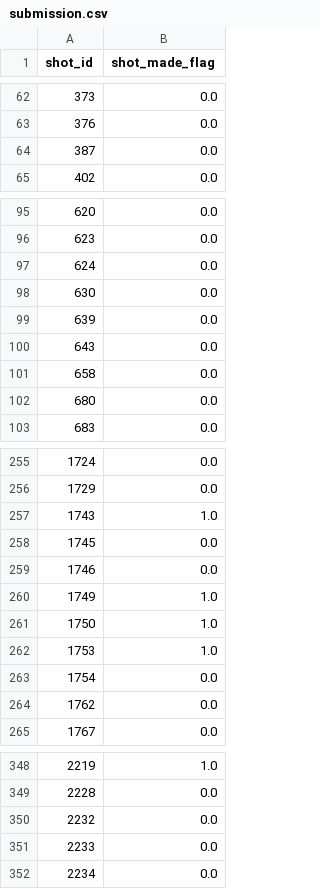
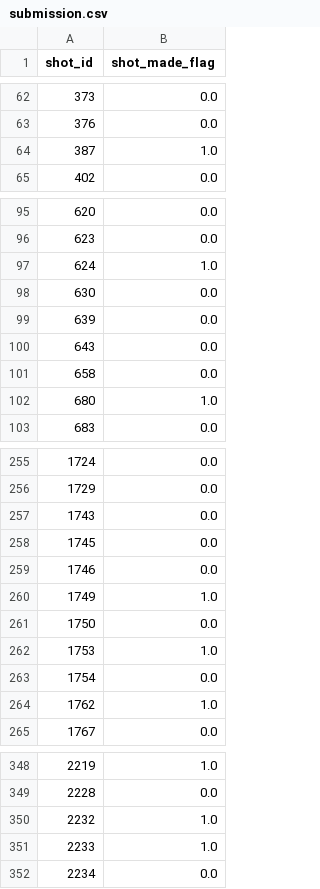
Before and after one commit to jonnor/datascience-master, a CSV file: dat200/assigment2/submission.csv, drawn as a sheet; only a part is shown, gaps mark what is left out; the diff covers the shown part only.

Commit message:
dat200: Canvas submission for CA02

```diff
--- a/dat200/assigment2/submission.csv
+++ b/dat200/assigment2/submission.csv
@@ -63,3 +63,3 @@ shot_id,shot_made_flag
 376,0.0
-387,0.0
+387,1.0
 402,0.0
@@ -96,3 +96,3 @@ shot_id,shot_made_flag
 623,0.0
-624,0.0
+624,1.0
 630,0.0
@@ -101,3 +101,3 @@ shot_id,shot_made_flag
 658,0.0
-680,0.0
+680,1.0
 683,0.0
@@ -256,3 +256,3 @@ shot_id,shot_made_flag
 1729,0.0
-1743,1.0
+1743,0.0
 1745,0.0
@@ -260,6 +260,6 @@ shot_id,shot_made_flag
 1749,1.0
-1750,1.0
+1750,0.0
 1753,1.0
 1754,0.0
-1762,0.0
+1762,1.0
 1767,0.0
@@ -349,4 +349,4 @@ shot_id,shot_made_flag
 2228,0.0
-2232,0.0
-2233,0.0
+2232,1.0
+2233,1.0
 2234,0.0
```
Also changed, not shown: 59 edited cells elsewhere in this file, 1 other file.
